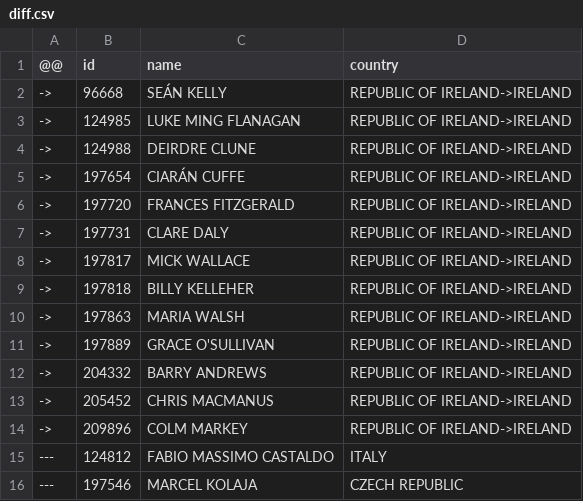
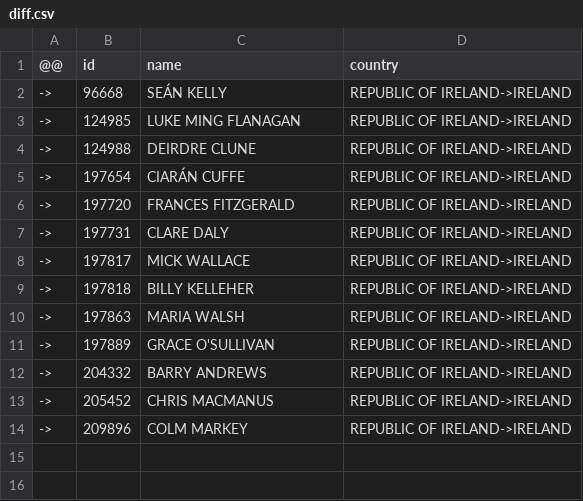
Before and after one commit to every-politician-scrapers/european-parliament, a CSV file: data/diff.csv, drawn as a sheet; the diff names each change by its address in the sheet, - before the commit and + after, or states it on an @@ line.

```diff
--- a/data/diff.csv
+++ b/data/diff.csv
-row 15: --- | 124812 | FABIO MASSIMO CASTALDO | ITALY
-row 16: --- | 197546 | MARCEL KOLAJA | CZECH REPUBLIC
```
Also changed, not shown: data/official.csv.
